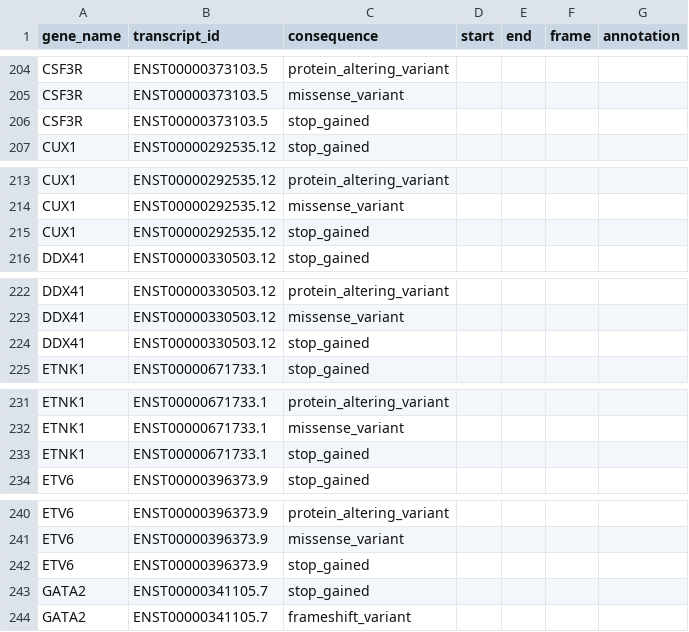
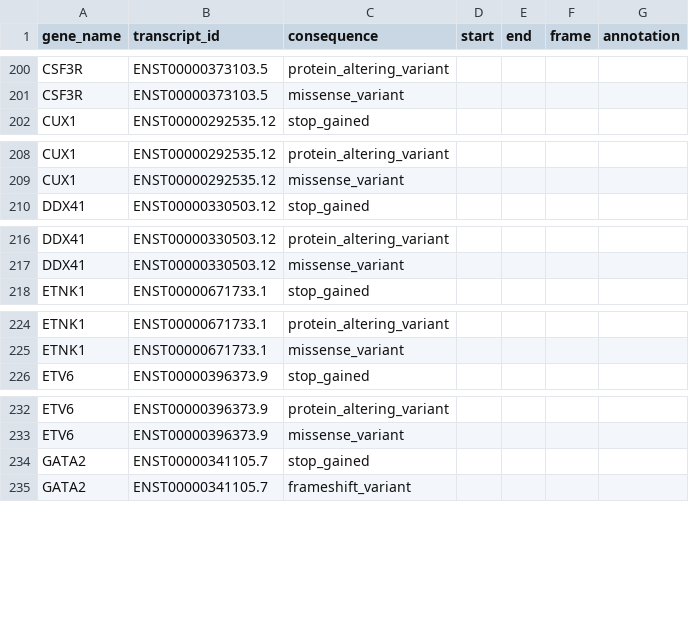
Before and after one commit to LUMC/HAMLET, a TSV file: utilities/deps/small-files/inclusion_criteria.tsv, drawn as a sheet; only a part is shown, gaps mark what is left out; the diff covers the shown part only.

```diff
--- a/utilities/deps/small-files/inclusion_criteria.tsv
+++ b/utilities/deps/small-files/inclusion_criteria.tsv
@@ -205,3 +201,2 @@ CSF3R	ENST00000373103.5	protein_altering_variant
 CSF3R	ENST00000373103.5	missense_variant				
-CSF3R	ENST00000373103.5	stop_gained				
 CUX1	ENST00000292535.12	stop_gained				
@@ -214,3 +209,2 @@ CUX1	ENST00000292535.12	protein_altering_variant
 CUX1	ENST00000292535.12	missense_variant				
-CUX1	ENST00000292535.12	stop_gained				
 DDX41	ENST00000330503.12	stop_gained				
@@ -223,3 +217,2 @@ DDX41	ENST00000330503.12	protein_altering_variant
 DDX41	ENST00000330503.12	missense_variant				
-DDX41	ENST00000330503.12	stop_gained				
 ETNK1	ENST00000671733.1	stop_gained				
@@ -232,3 +225,2 @@ ETNK1	ENST00000671733.1	protein_altering_variant
 ETNK1	ENST00000671733.1	missense_variant				
-ETNK1	ENST00000671733.1	stop_gained				
 ETV6	ENST00000396373.9	stop_gained				
@@ -241,3 +233,2 @@ ETV6	ENST00000396373.9	protein_altering_variant
 ETV6	ENST00000396373.9	missense_variant				
-ETV6	ENST00000396373.9	stop_gained				
 GATA2	ENST00000341105.7	stop_gained				
```
Also changed, not shown: 8 added rows and 20 removed rows elsewhere in this file.
